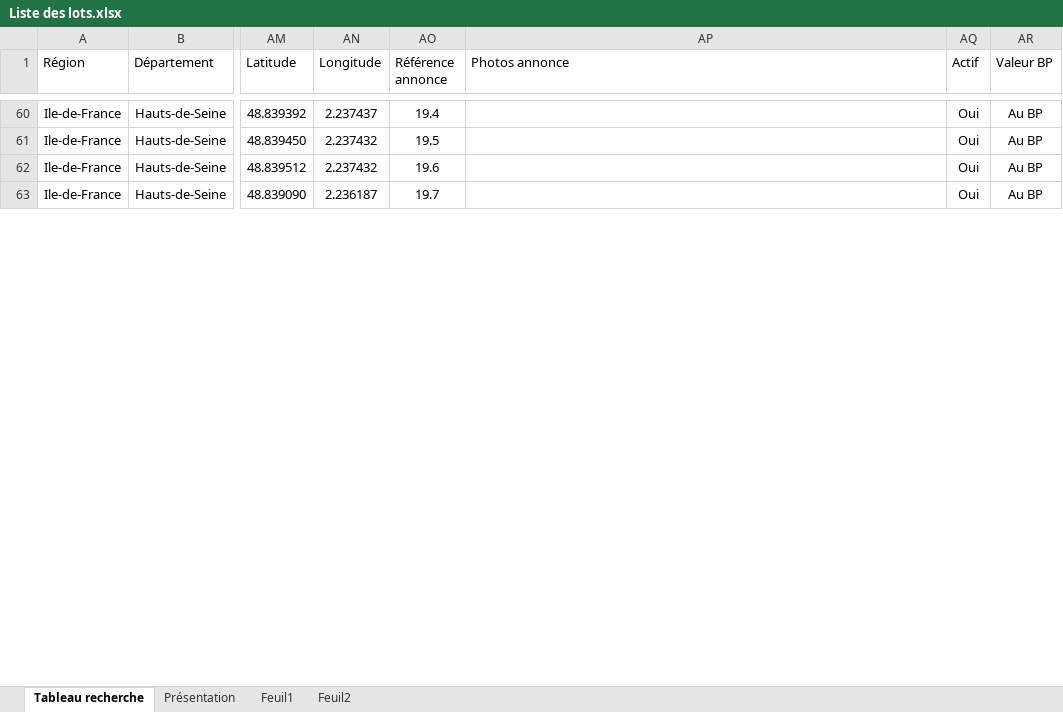
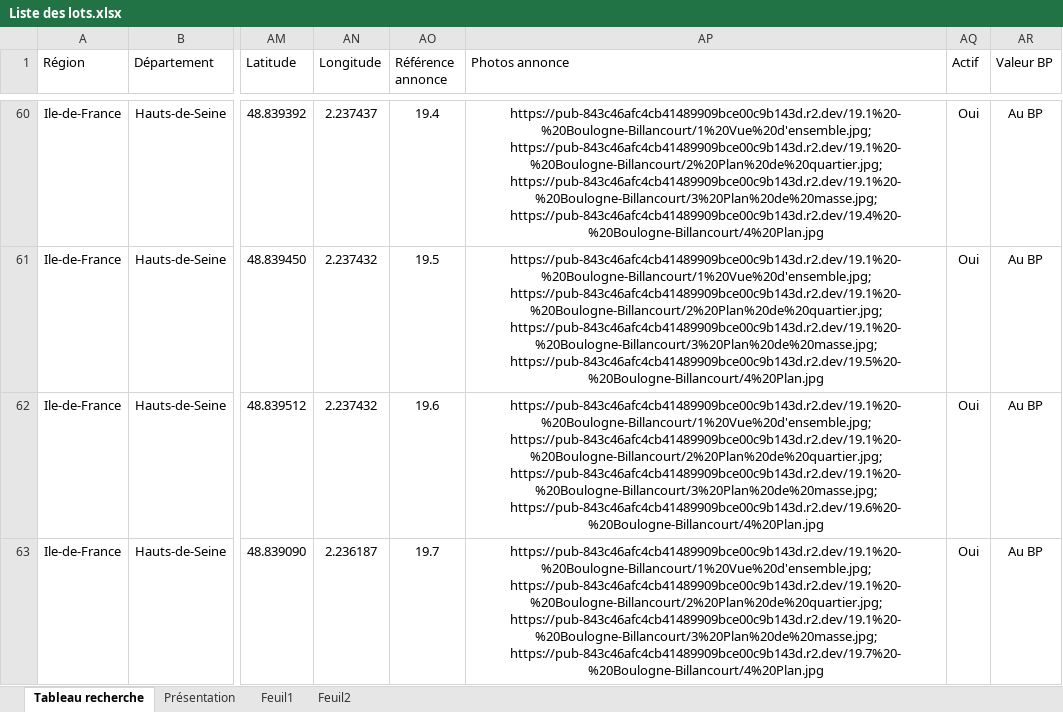
Before and after one commit to guillaume-smbg/SMBG-Carte-Interactive, an Excel workbook: Liste des lots.xlsx, sheet Tableau recherche, drawn as a sheet; only a part is shown, gaps mark what is left out; values as stored, in another font and other column widths than the file's, no borders; table styles not drawn; the diff covers the shown part only; the diff names each change by its address in the sheet, - before the commit and + after, or states it on an @@ line.

Commit message:
Add files via upload

```diff
--- a/Liste des lots.xlsx (sheet Tableau recherche)
+++ b/Liste des lots.xlsx (sheet Tableau recherche)
-AP60 (Photos annonce): (empty)
+AP60 (Photos annonce): https://pub-843c46afc4cb41489909bce00c9b143d.r2.dev/19.1%20-%20Boulogne-Billancourt/1%20Vue%20d'ensemble.jpg; https://pub-843c46afc4cb41489909bce00c9b143d.r2.dev/19.1%20-%20Boulogne-Billancourt/2%20Plan%20de%20quartier.jpg; https://pub-843c46afc4cb41489909bce00c9b143d.r2.dev/19.1%20-%20Boulogne-Billancourt/3%20Plan%20de%20masse.jpg; https://pub-843c46afc4cb41489909bce00c9b143d.r2.dev/19.4%20-%20Boulogne-Billancourt/4%20Plan.jpg
-AP61 (Photos annonce): (empty)
+AP61 (Photos annonce): https://pub-843c46afc4cb41489909bce00c9b143d.r2.dev/19.1%20-%20Boulogne-Billancourt/1%20Vue%20d'ensemble.jpg; https://pub-843c46afc4cb41489909bce00c9b143d.r2.dev/19.1%20-%20Boulogne-Billancourt/2%20Plan%20de%20quartier.jpg; https://pub-843c46afc4cb41489909bce00c9b143d.r2.dev/19.1%20-%20Boulogne-Billancourt/3%20Plan%20de%20masse.jpg; https://pub-843c46afc4cb41489909bce00c9b143d.r2.dev/19.5%20-%20Boulogne-Billancourt/4%20Plan.jpg
-AP62 (Photos annonce): (empty)
+AP62 (Photos annonce): https://pub-843c46afc4cb41489909bce00c9b143d.r2.dev/19.1%20-%20Boulogne-Billancourt/1%20Vue%20d'ensemble.jpg; https://pub-843c46afc4cb41489909bce00c9b143d.r2.dev/19.1%20-%20Boulogne-Billancourt/2%20Plan%20de%20quartier.jpg; https://pub-843c46afc4cb41489909bce00c9b143d.r2.dev/19.1%20-%20Boulogne-Billancourt/3%20Plan%20de%20masse.jpg; https://pub-843c46afc4cb41489909bce00c9b143d.r2.dev/19.6%20-%20Boulogne-Billancourt/4%20Plan.jpg
-AP63 (Photos annonce): (empty)
+AP63 (Photos annonce): https://pub-843c46afc4cb41489909bce00c9b143d.r2.dev/19.1%20-%20Boulogne-Billancourt/1%20Vue%20d'ensemble.jpg; https://pub-843c46afc4cb41489909bce00c9b143d.r2.dev/19.1%20-%20Boulogne-Billancourt/2%20Plan%20de%20quartier.jpg; https://pub-843c46afc4cb41489909bce00c9b143d.r2.dev/19.1%20-%20Boulogne-Billancourt/3%20Plan%20de%20masse.jpg; https://pub-843c46afc4cb41489909bce00c9b143d.r2.dev/19.7%20-%20Boulogne-Billancourt/4%20Plan.jpg
```
Also changed, not shown: 83 edited cells elsewhere in this sheet.
